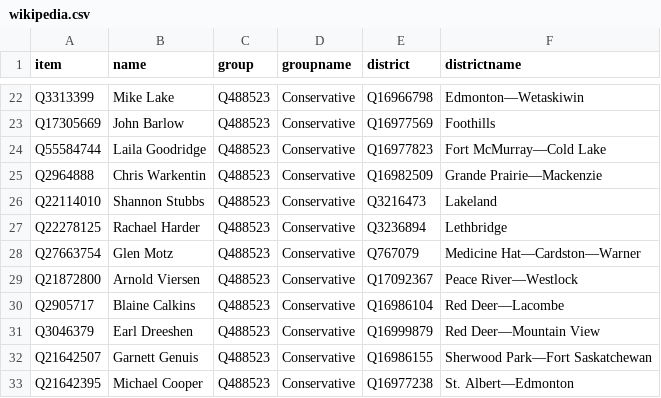
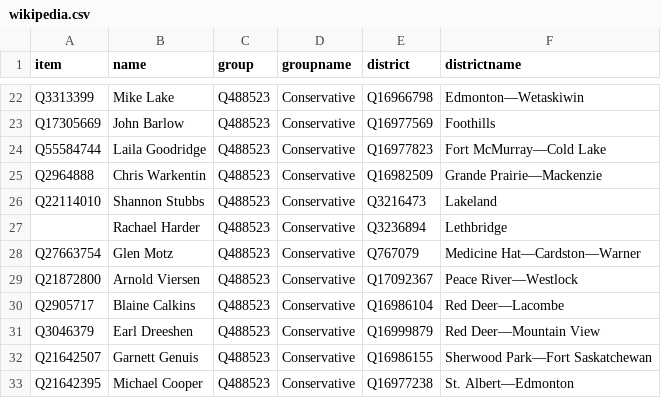
Before and after one commit to every-politician-scrapers/canada-house-of-commons, a CSV file: data/wikipedia.csv, drawn as a sheet; only a part is shown, gaps mark what is left out.

```diff
--- a/data/wikipedia.csv
+++ b/data/wikipedia.csv
@@ -26,3 +26,3 @@ Q2964888,Chris Warkentin,Q488523,Conservative,Q16982509,Grande Prairie—Mackenz
 Q22114010,Shannon Stubbs,Q488523,Conservative,Q3216473,Lakeland
-Q22278125,Rachael Harder,Q488523,Conservative,Q3236894,Lethbridge
+"",Rachael Harder,Q488523,Conservative,Q3236894,Lethbridge
 Q27663754,Glen Motz,Q488523,Conservative,Q767079,Medicine Hat—Cardston—Warner
```
Also changed, not shown: 1 other file.
